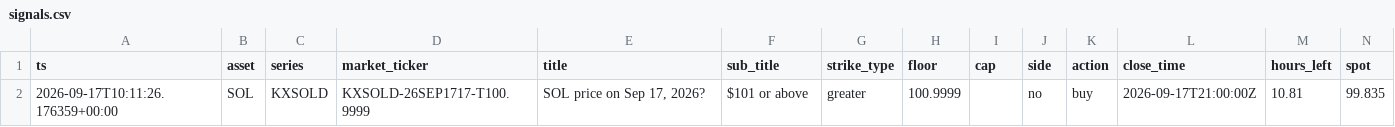
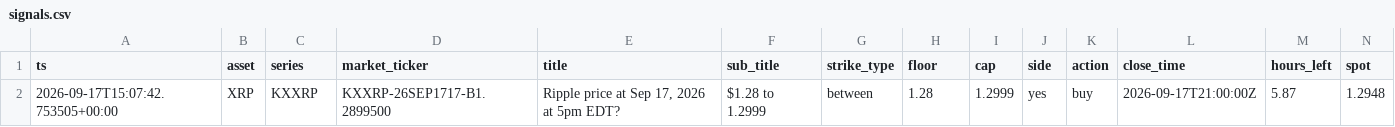
Before and after one commit to JorgeCampe/crypto-signals-bot, a CSV file: crypto_signals_bot/data/signals.csv, drawn as a sheet; only a part is shown; removed rows and columns are numbered as before the commit, all else as after; rows hold the shown columns only; the diff names each change by its address in the sheet, - before the commit and + after, or states it on an @@ line.

```diff
--- a/crypto_signals_bot/data/signals.csv
+++ b/crypto_signals_bot/data/signals.csv
-row 2: 2026-09-17T10:11:26.176359+00:00 | SOL | KXSOLD | KXSOLD-26SEP1717-T100.9999 | SOL price on Sep 17, 2026? | $101 or above | greater | 100.9999 |  | no | buy | 2026-09-17T21:00:00Z | 10.81 | 99.835
+row 2: 2026-09-17T15:07:42.753505+00:00 | XRP | KXXRP | KXXRP-26SEP1717-B1.2899500 | Ripple price at Sep 17, 2026 at 5pm EDT? | $1.28 to 1.2999 | between | 1.28 | 1.2999 | yes | buy | 2026-09-17T21:00:00Z | 5.87 | 1.2948
```
Also changed, not shown: crypto_signals_bot/data/equity.csv, 2 other files.
